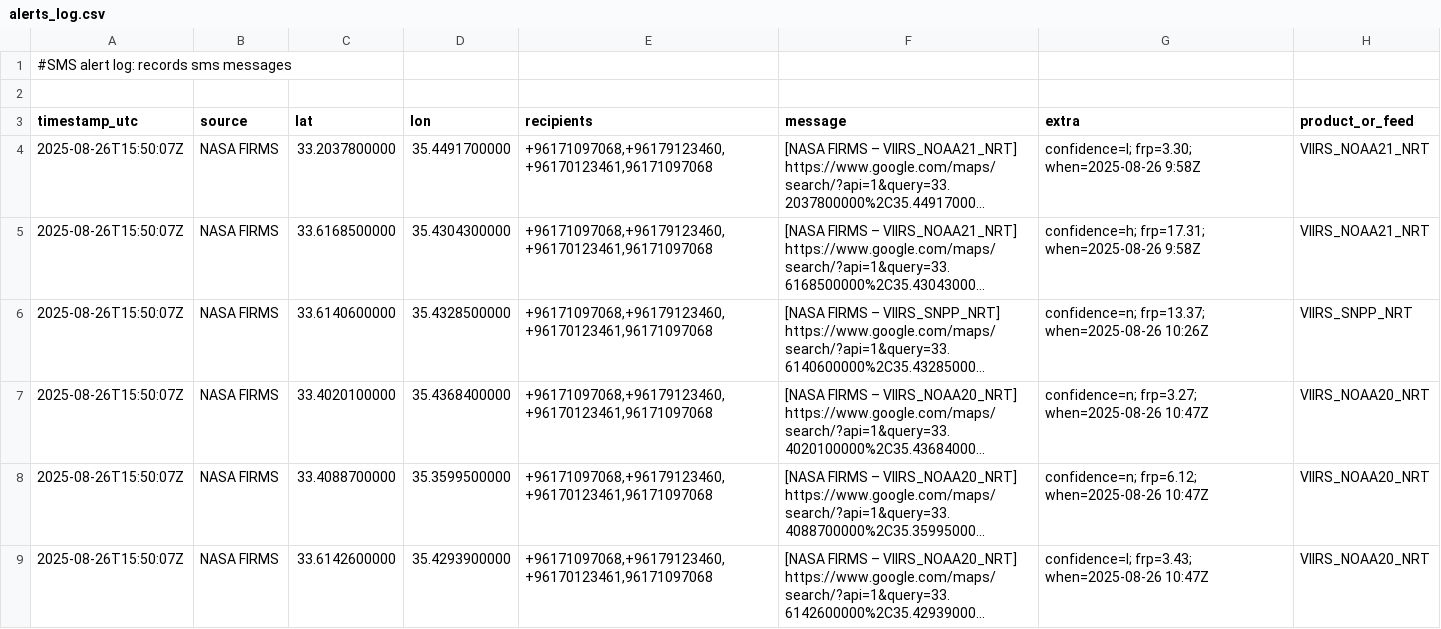
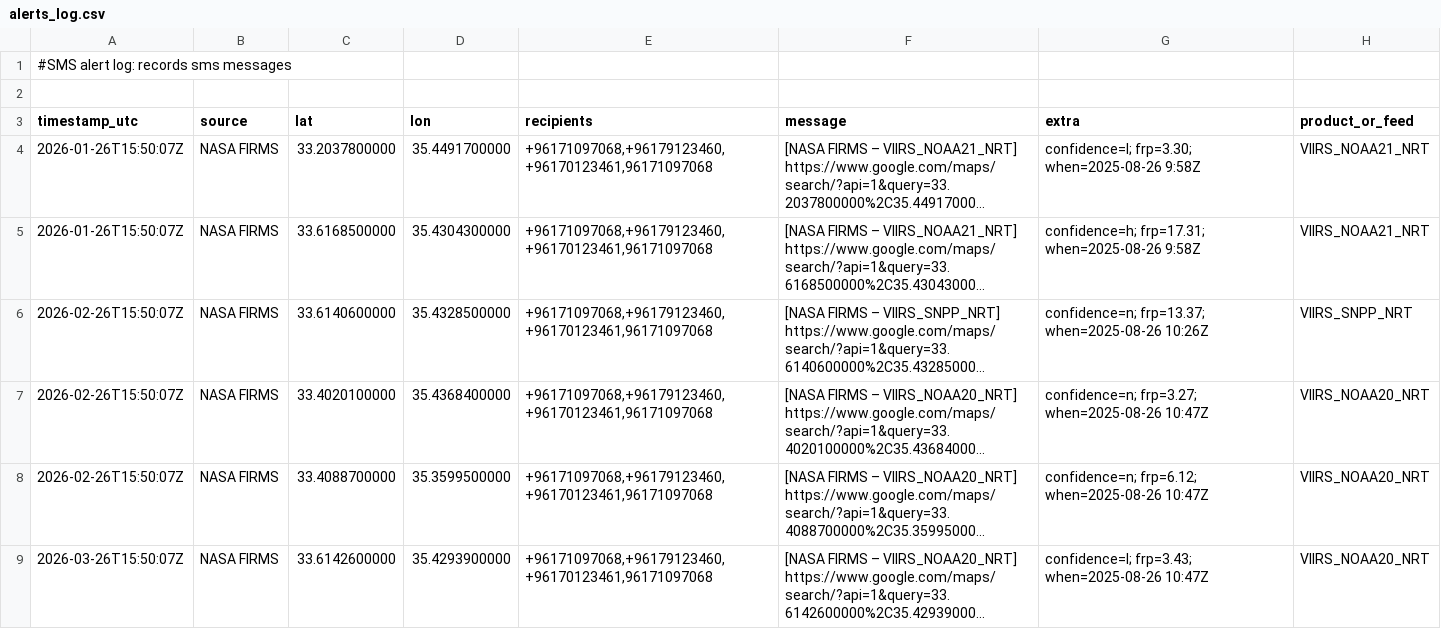
Before and after one commit to JulianoBouAbdallah/PixelPilot-, a CSV file: alerts_log.csv, drawn as a sheet; long unchanged cells end in …; the diff names each change by its address in the sheet, - before the commit and + after, or states it on an @@ line.

Commit message:
Update alerts_log.csv

```diff
--- a/alerts_log.csv
+++ b/alerts_log.csv
-A4:A5 (timestamp_utc): 2025-08-26T15:50:07Z
+A4:A5 (timestamp_utc): 2026-01-26T15:50:07Z
-A6:A8 (timestamp_utc): 2025-08-26T15:50:07Z
+A6:A8 (timestamp_utc): 2026-02-26T15:50:07Z
-A9 (timestamp_utc): 2025-08-26T15:50:07Z
+A9 (timestamp_utc): 2026-03-26T15:50:07Z
```
